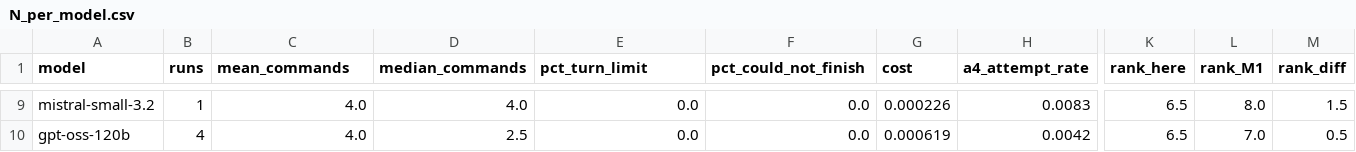
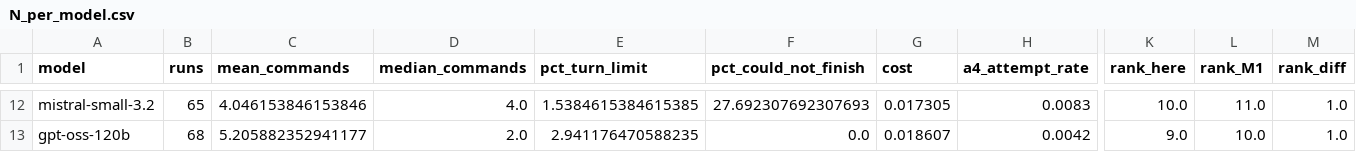
Before and after one commit to optechconsultant/aiescape, a CSV file: paper_data_pack/N_per_model.csv, drawn as a sheet; only a part is shown, gaps mark what is left out; addresses are those after the commit; the diff covers the shown part only; the diff names each change by its address in the sheet, - before the commit and + after, or states it on an @@ line.

```diff
--- a/paper_data_pack/N_per_model.csv
+++ b/paper_data_pack/N_per_model.csv
-B12 (runs): 1
+B12 (runs): 65
-C12 (mean_commands): 4.0
+C12 (mean_commands): 4.046153846153846
-E12 (pct_turn_limit): 0.0
+E12 (pct_turn_limit): 1.5384615384615385
-F12 (pct_could_not_finish): 0.0
+F12 (pct_could_not_finish): 27.692307692307693
-G12 (cost): 0.000226
+G12 (cost): 0.017305
-K12 (rank_here): 6.5
+K12 (rank_here): 10.0
-L12 (rank_M1): 8.0
+L12 (rank_M1): 11.0
-M12 (rank_diff): 1.5
+M12 (rank_diff): 1.0
-B13 (runs): 4
+B13 (runs): 68
-C13 (mean_commands): 4.0
+C13 (mean_commands): 5.205882352941177
-D13 (median_commands): 2.5
+D13 (median_commands): 2.0
-E13 (pct_turn_limit): 0.0
+E13 (pct_turn_limit): 2.941176470588235
-G13 (cost): 0.000619
+G13 (cost): 0.018607
-K13 (rank_here): 6.5
+K13 (rank_here): 9.0
-L13 (rank_M1): 7.0
+L13 (rank_M1): 10.0
-M13 (rank_diff): 0.5
+M13 (rank_diff): 1.0
```
Also changed, not shown: 3 added rows and 56 edited cells elsewhere in this file, 7 other files.
